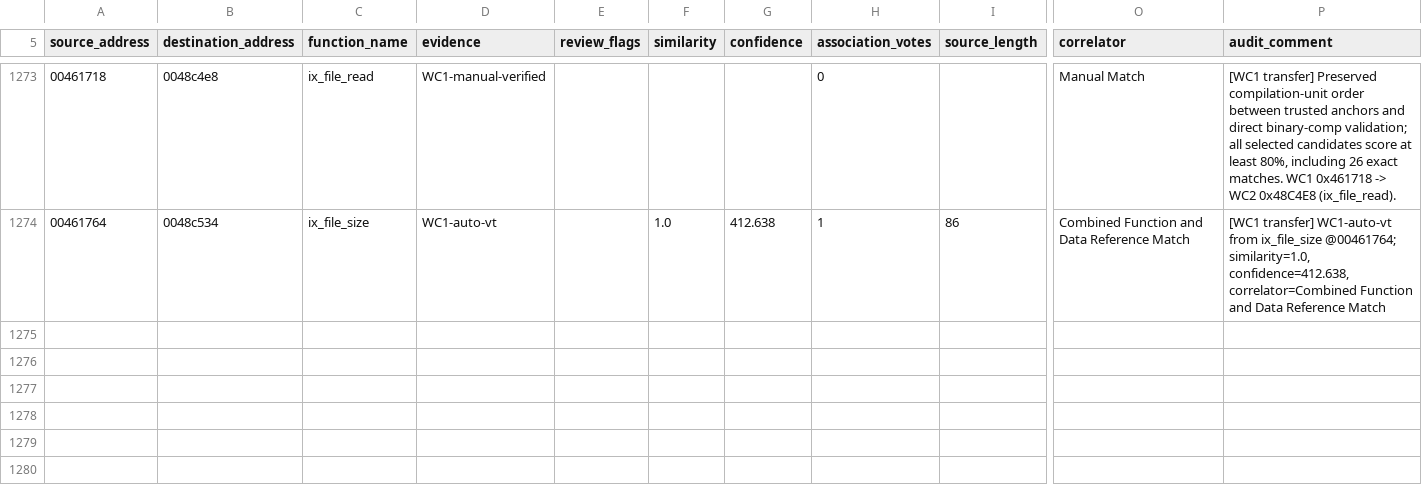
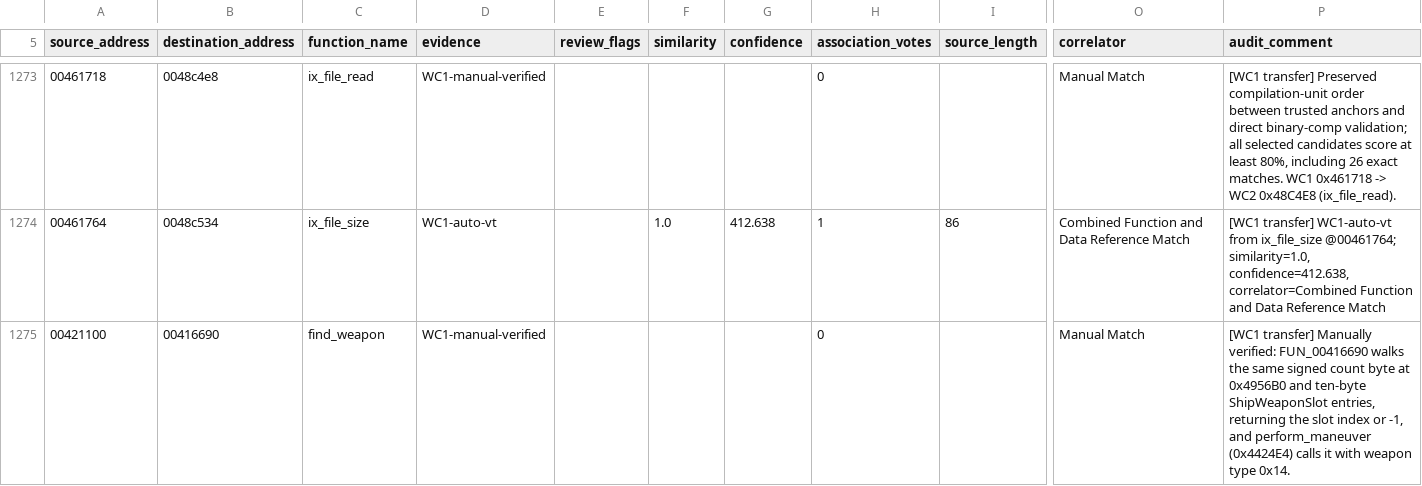
Before and after one commit to neuromancer/wc2-re, a TSV file: ghidra_scripts/wc1_wc2_name_map.tsv, drawn as a sheet; only a part is shown, gaps mark what is left out; rows hold the shown columns only; the diff names each change by its address in the sheet, - before the commit and + after, or states it on an @@ line.

```diff
--- a/ghidra_scripts/wc1_wc2_name_map.tsv
+++ b/ghidra_scripts/wc1_wc2_name_map.tsv
+row 1275: 00421100 | 00416690 | find_weapon | WC1-manual-verified |  |  |  | 0 |  | Manual Match | [WC1 transfer] Manually verified: FUN_00416690 walks the same signed count byte at 0x4956B0 and ten-byte ShipWeaponSlot entries, returning the slot index or -1, and perform_maneuver (0x4424E4) calls it with weapon type 0x14.
```
Also changed, not shown: reports/wc2-address-remap.tsv, 10 other files.
